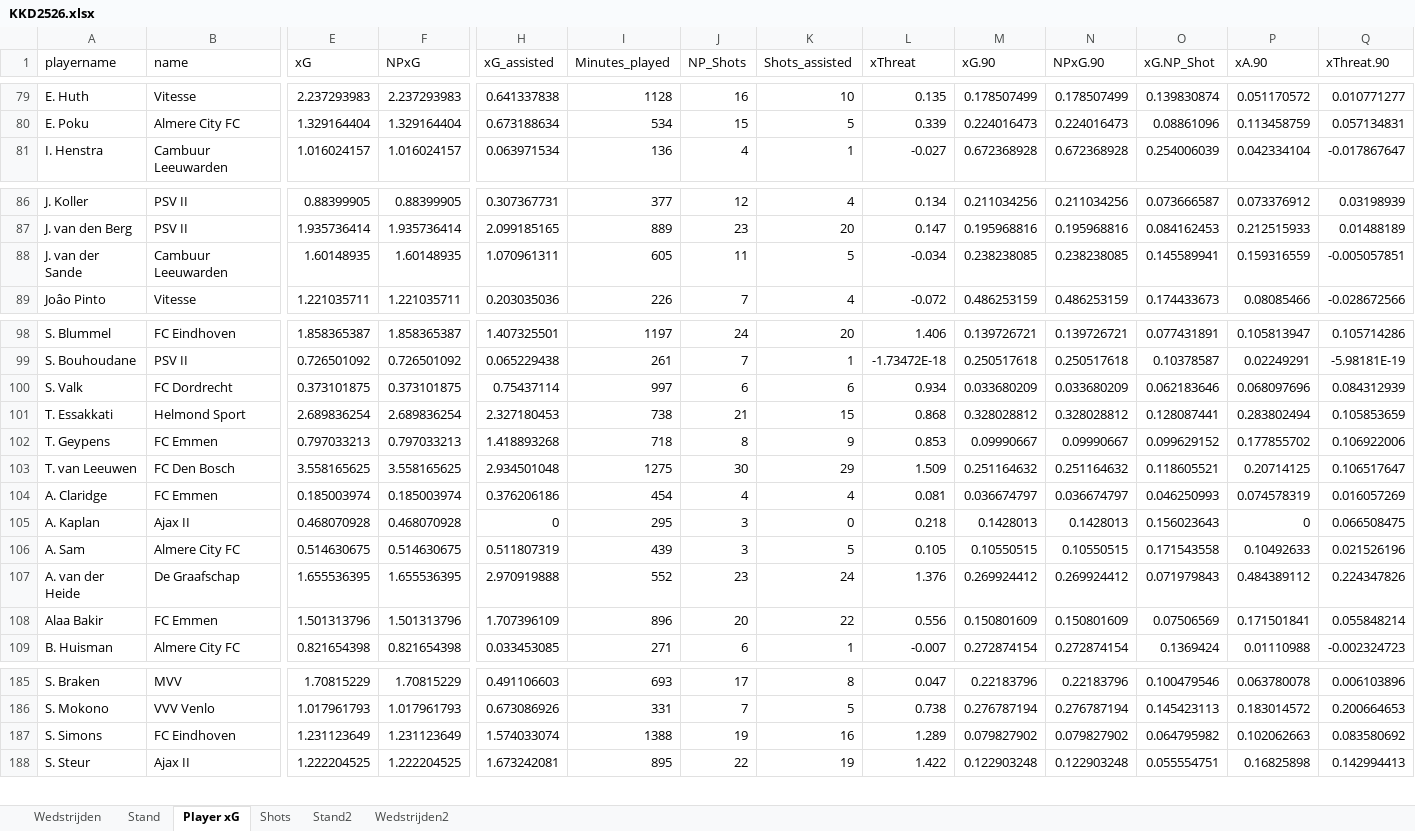
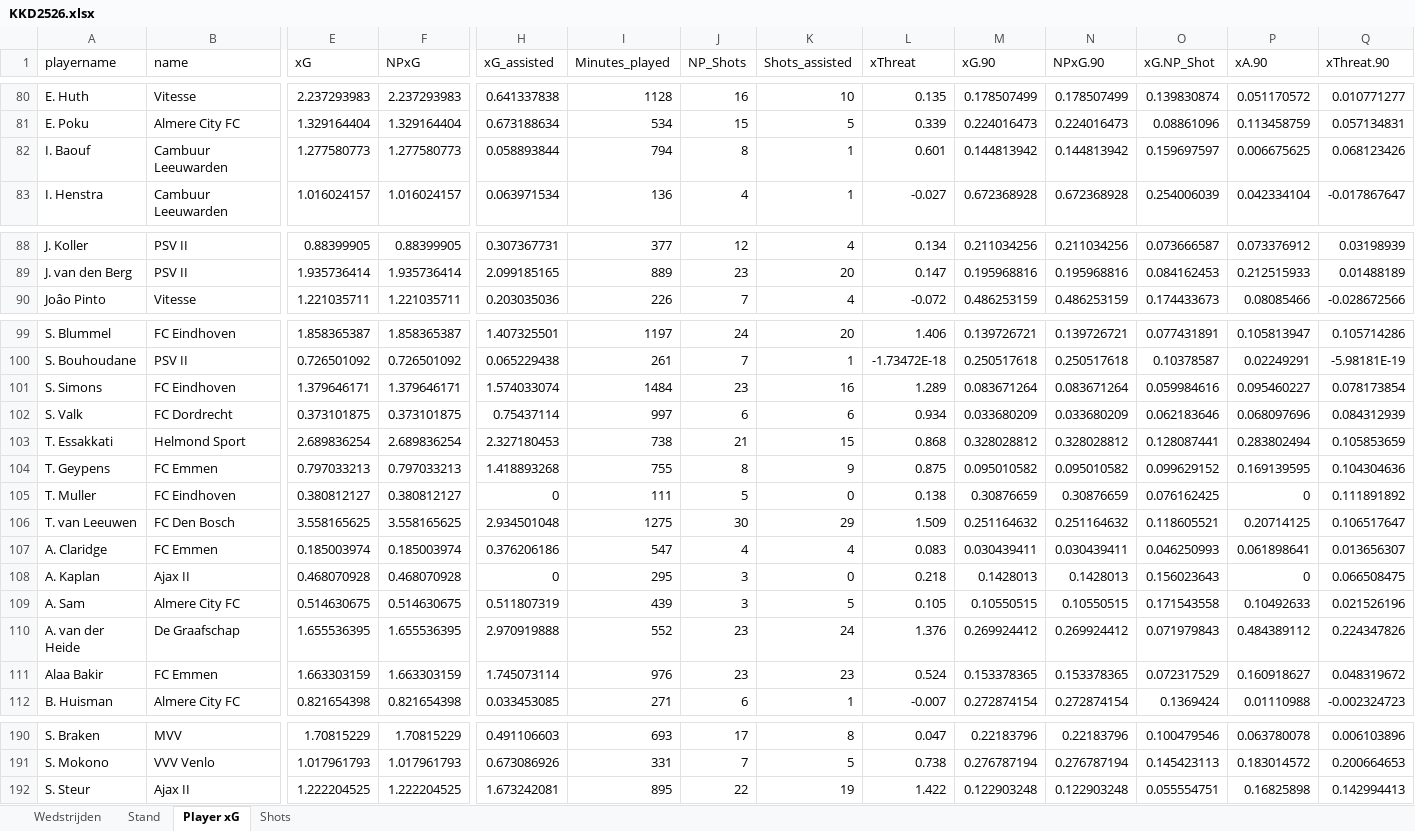
Before and after one commit to RobinKoetsier/plotrepo, an Excel workbook: data/KKD2526.xlsx, sheet Player xG, drawn as a sheet; only a part is shown, gaps mark what is left out; values as stored, in another font and other column widths than the file's, no borders; removed rows and columns are numbered as before the commit, all else as after; rows hold the shown columns only; the diff covers the shown part only; the diff names each change by its address in the sheet, - before the commit and + after, or states it on an @@ line.

```diff
--- a/data/KKD2526.xlsx (sheet Player xG)
+++ b/data/KKD2526.xlsx (sheet Player xG)
-sheet tab: Stand2
-sheet tab: Wedstrijden2
+row 82: I. Baouf | Cambuur Leeuwarden | 1.277580773 | 1.277580773 | 0.058893844 | 794 | 8 | 1 | 0.601 | 0.144813942 | 0.144813942 | 0.159697597 | 0.006675625 | 0.068123426
-row 88: J. van der Sande | Cambuur Leeuwarden | 1.60148935 | 1.60148935 | 1.070961311 | 605 | 11 | 5 | -0.034 | 0.238238085 | 0.238238085 | 0.145589941 | 0.159316559 | -0.005057851
+row 101: S. Simons | FC Eindhoven | 1.379646171 | 1.379646171 | 1.574033074 | 1484 | 23 | 16 | 1.289 | 0.083671264 | 0.083671264 | 0.059984616 | 0.095460227 | 0.078173854
-I104 (Minutes_played): 718
+I104 (Minutes_played): 755
-L104 (xThreat): 0.853
+L104 (xThreat): 0.875
-M104 (xG.90): 0.09990667
+M104 (xG.90): 0.095010582
-N104 (NPxG.90): 0.09990667
+N104 (NPxG.90): 0.095010582
-P104 (xA.90): 0.177855702
+P104 (xA.90): 0.169139595
-Q104 (xThreat.90): 0.106922006
+Q104 (xThreat.90): 0.104304636
+row 105: T. Muller | FC Eindhoven | 0.380812127 | 0.380812127 | 0 | 111 | 5 | 0 | 0.138 | 0.30876659 | 0.30876659 | 0.076162425 | 0 | 0.111891892
-I107 (Minutes_played): 454
+I107 (Minutes_played): 547
-L107 (xThreat): 0.081
+L107 (xThreat): 0.083
-M107 (xG.90): 0.036674797
+M107 (xG.90): 0.030439411
-N107 (NPxG.90): 0.036674797
+N107 (NPxG.90): 0.030439411
-P107 (xA.90): 0.074578319
+P107 (xA.90): 0.061898641
-Q107 (xThreat.90): 0.016057269
+Q107 (xThreat.90): 0.013656307
-E111 (xG): 1.501313796
+E111 (xG): 1.663303159
-F111 (NPxG): 1.501313796
+F111 (NPxG): 1.663303159
-H111 (xG_assisted): 1.707396109
+H111 (xG_assisted): 1.745073114
-I111 (Minutes_played): 896
+I111 (Minutes_played): 976
-J111 (NP_Shots): 20
+J111 (NP_Shots): 23
-K111 (Shots_assisted): 22
+K111 (Shots_assisted): 23
-L111 (xThreat): 0.556
+L111 (xThreat): 0.524
-M111 (xG.90): 0.150801609
+M111 (xG.90): 0.153378365
-N111 (NPxG.90): 0.150801609
+N111 (NPxG.90): 0.153378365
-O111 (xG.NP_Shot): 0.07506569
+O111 (xG.NP_Shot): 0.072317529
-P111 (xA.90): 0.171501841
+P111 (xA.90): 0.160918627
-Q111 (xThreat.90): 0.055848214
+Q111 (xThreat.90): 0.048319672
-row 187: S. Simons | FC Eindhoven | 1.231123649 | 1.231123649 | 1.574033074 | 1388 | 19 | 16 | 1.289 | 0.079827902 | 0.079827902 | 0.064795982 | 0.102062663 | 0.083580692
```
Also changed, not shown: 5 added rows, 6 removed rows, 415 edited cells and cell formats elsewhere in this sheet, sheet Shots, sheet Stand, sheet Wedstrijden, data/KKDCurrent.xlsx.
